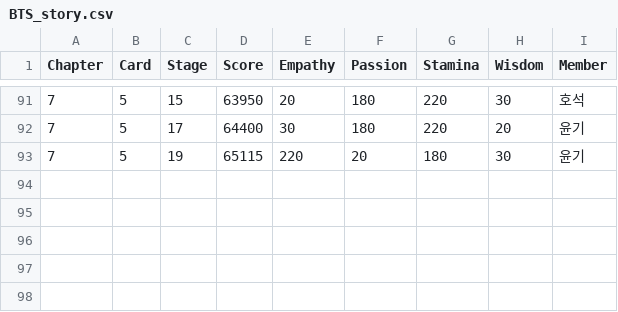
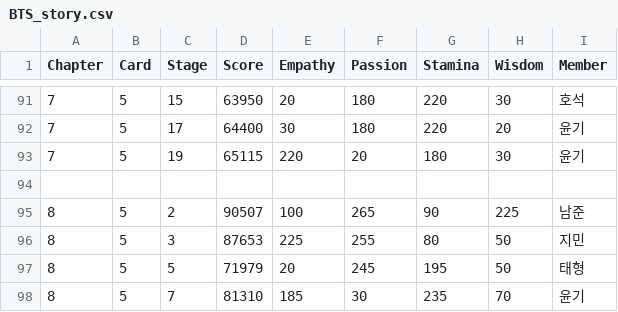
Before and after one commit to imFlyLikeG6/imflylikeg6.github.io, a CSV file: script/BTS_story.csv, drawn as a sheet; only a part is shown, gaps mark what is left out.

Commit message:
Update BTS_story.csv

```diff
--- a/script/BTS_story.csv
+++ b/script/BTS_story.csv
@@ -93 +93,6 @@ Chapter,Card,Stage,Score,Empathy,Passion,Stamina,Wisdom,Member
 7,5,19,65115,220,20,180,30,윤기
+
+8,5,2,90507,100,265,90,225,남준
+8,5,3,87653,225,255,80,50,지민
+8,5,5,71979,20,245,195,50,태형
+8,5,7,81310,185,30,235,70,윤기
```
